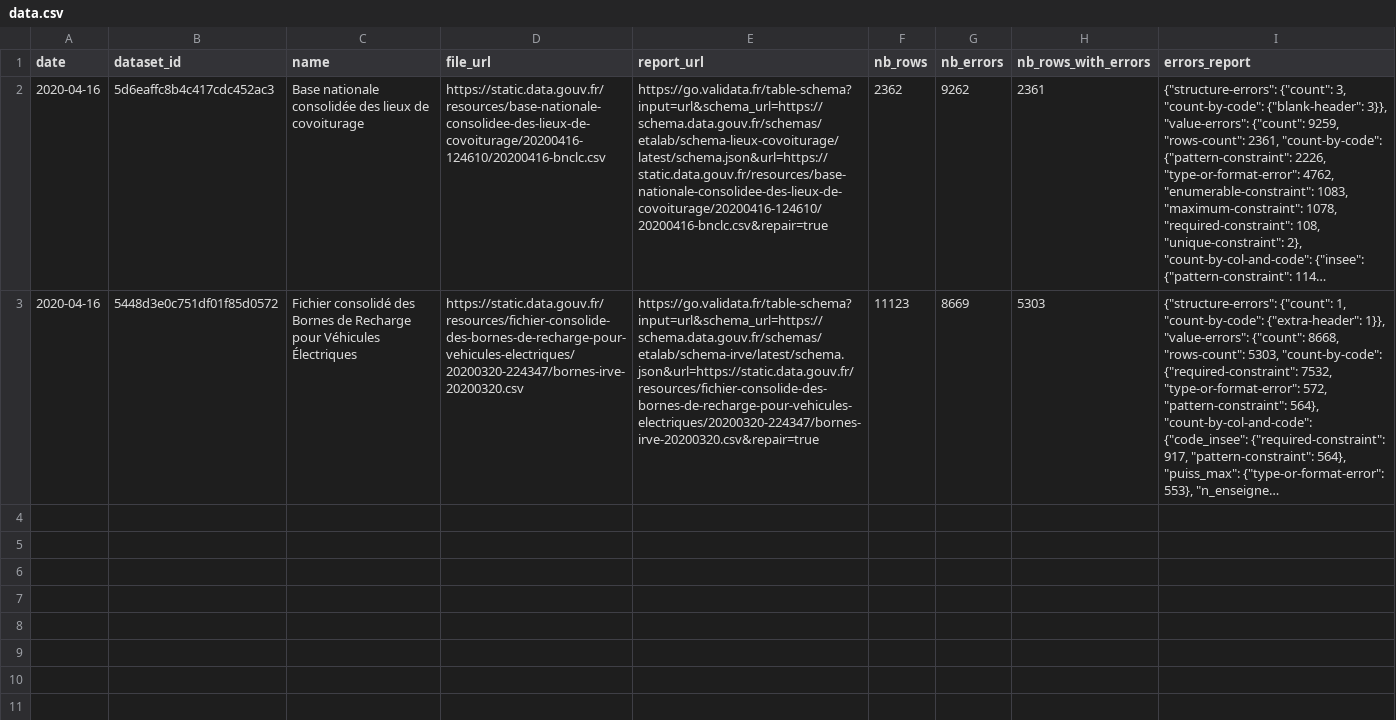
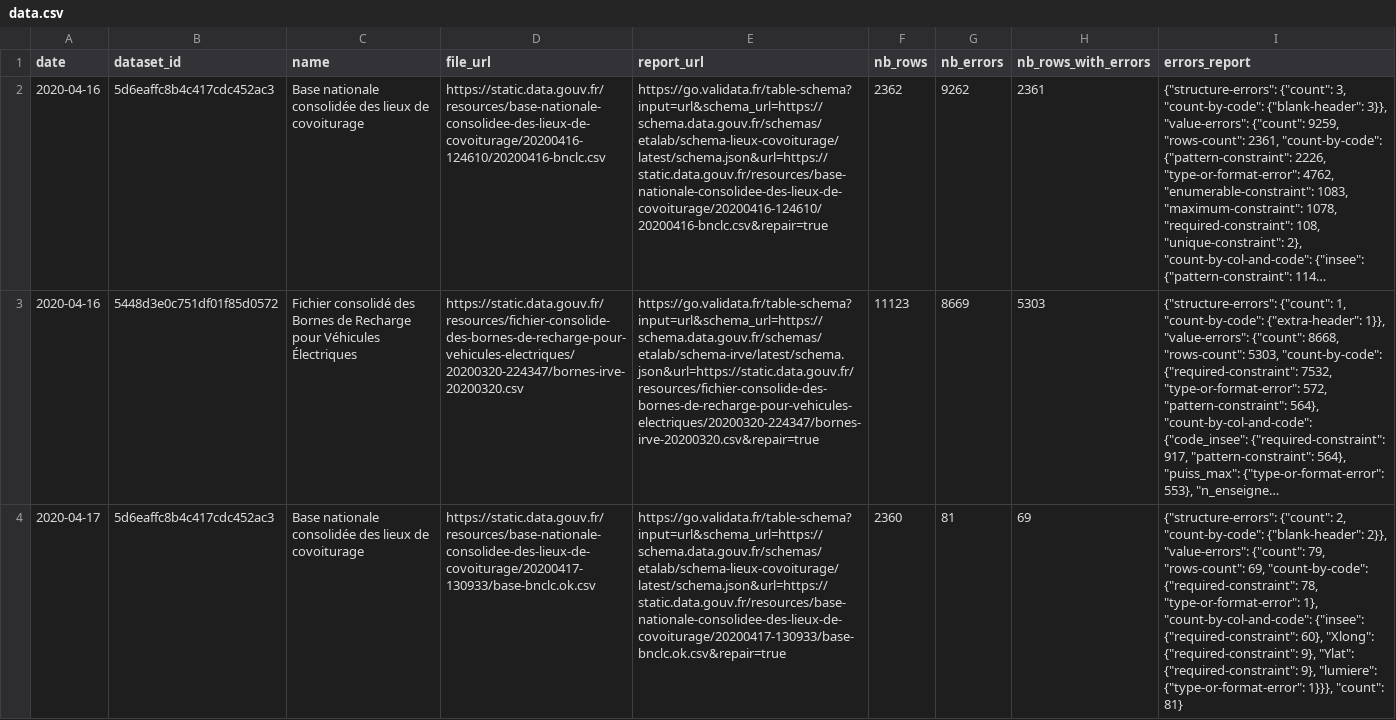
Before and after one commit to etalab/monitor-consolidation, a CSV file: data.csv, drawn as a sheet; only a part is shown; long unchanged cells end in …; the diff covers the shown part only; the diff names each change by its address in the sheet, - before the commit and + after, or states it on an @@ line.

```diff
--- a/data.csv
+++ b/data.csv
+row 4: 2020-04-17 | 5d6eaffc8b4c417cdc452ac3 | Base nationale consolidée des lieux de covoiturage | https://static.data.gouv.fr/resources/base-nationale-consolidee-des-lieux-de-covoiturage/20200417-130933/base-bnclc.ok.csv | https://go.validata.fr/table-schema?input=url&schema_url=https://schema.data.gouv.fr/schemas/etalab/schema-lieux-covoiturage/latest/schema.json&url=https://static.data.gouv.fr/resources/base-nationale-consolidee-des-lieux-de-covoiturage/20200417-130933/base-bnclc.ok.csv&repair=true | 2360 | 81 | 69 | {"structure-errors": {"count": 2, "count-by-code": {"blank-header": 2}}, "value-errors": {"count": 79, "rows-count": 69, "count-by-code": {"required-constraint": 78, "type-or-format-error": 1}, "count-by-col-and-code": {"insee": {"required-constraint": 60}, "Xlong": {"required-constraint": 9}, "Ylat": {"required-constraint": 9}, "lumiere": {"type-or-format-error": 1}}}, "count": 81}
```
Also changed, not shown: 1 added row elsewhere in this file.
